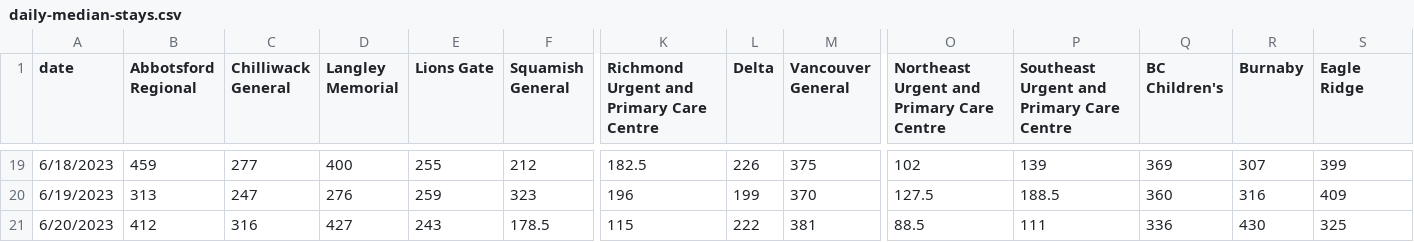
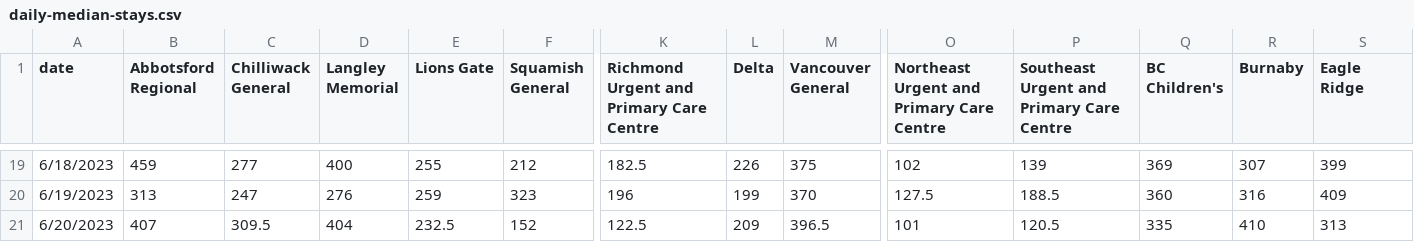
Before and after one commit to vs-postmedia/er-wait-time-scraper, a CSV file: data/daily-median-stays.csv, drawn as a sheet; only a part is shown, gaps mark what is left out; the diff covers the shown part only; the diff names each change by its address in the sheet, - before the commit and + after, or states it on an @@ line.

```diff
--- a/data/daily-median-stays.csv
+++ b/data/daily-median-stays.csv
-B21 (Abbotsford Regional): 412
+B21 (Abbotsford Regional): 407
-C21 (Chilliwack General): 316
+C21 (Chilliwack General): 309.5
-D21 (Langley Memorial): 427
+D21 (Langley Memorial): 404
-E21 (Lions Gate): 243
+E21 (Lions Gate): 232.5
-F21 (Squamish General): 178.5
+F21 (Squamish General): 152
-K21: 115
+K21: 122.5
-L21 (Delta): 222
+L21 (Delta): 209
-M21 (Vancouver General): 381
+M21 (Vancouver General): 396.5
-O21: 88.5
+O21: 101
-P21: 111
+P21: 120.5
-Q21 (BC Children's): 336
+Q21 (BC Children's): 335
-R21 (Burnaby): 430
+R21 (Burnaby): 410
-S21 (Eagle Ridge): 325
+S21 (Eagle Ridge): 313
```
Also changed, not shown: 6 edited cells elsewhere in this file, data/daily-median-waits.csv, data/data.csv, 1 other file.
